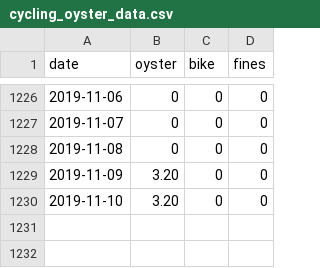
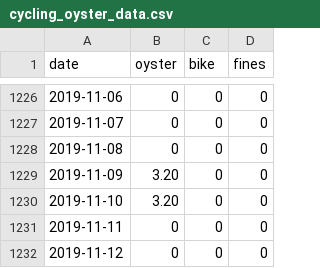
Before and after one commit to evanodell/cycling-v-oyster, a CSV file: cycling_oyster_data.csv, drawn as a sheet; only a part is shown, gaps mark what is left out; the diff names each change by its address in the sheet, - before the commit and + after, or states it on an @@ line.

```diff
--- a/cycling_oyster_data.csv
+++ b/cycling_oyster_data.csv
+row 1231: 2019-11-11 | 0 | 0 | 0
+row 1232: 2019-11-12 | 0 | 0 | 0
```
Also changed, not shown: 1 other file.
